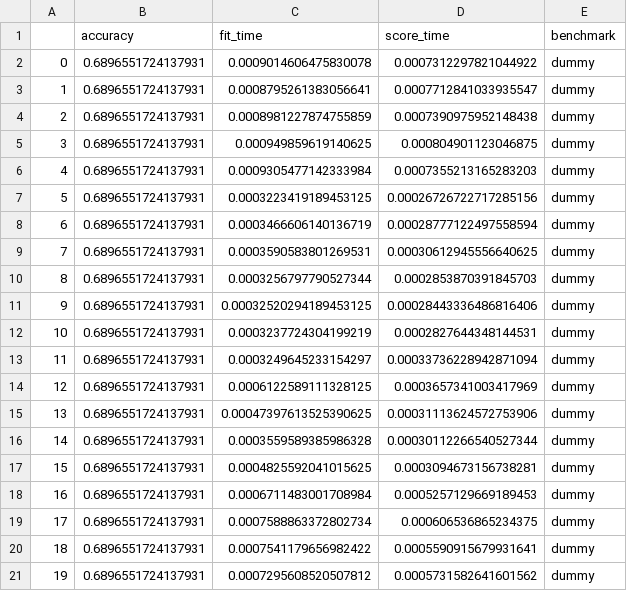
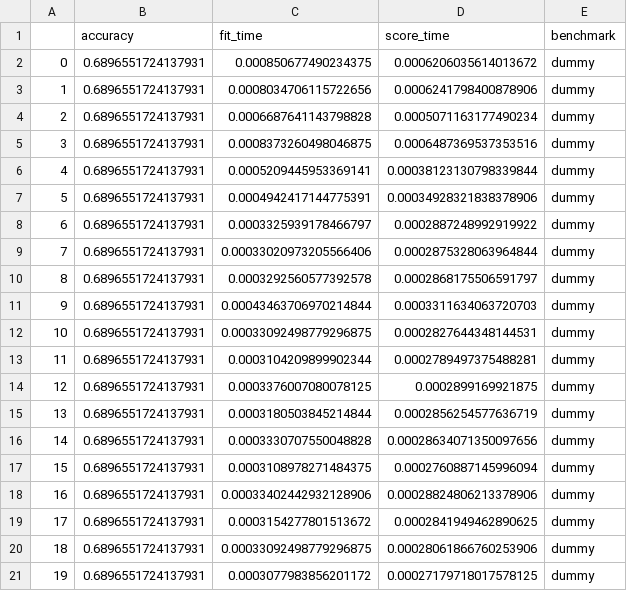
Before and after one commit to apmellot/Dementia_screening_challenge_biomag_2022, a CSV file: results/benchmark-dummy.csv, drawn as a sheet.

```diff
--- a/results/benchmark-dummy.csv
+++ b/results/benchmark-dummy.csv
@@ -1,21 +1,21 @@
 ,accuracy,fit_time,score_time,benchmark
-0,0.6896551724137931,0.0009014606475830078,0.0007312297821044922,dummy
-1,0.6896551724137931,0.0008795261383056641,0.0007712841033935547,dummy
-2,0.6896551724137931,0.0008981227874755859,0.0007390975952148438,dummy
-3,0.6896551724137931,0.000949859619140625,0.000804901123046875,dummy
-4,0.6896551724137931,0.0009305477142333984,0.0007355213165283203,dummy
-5,0.6896551724137931,0.0003223419189453125,0.00026726722717285156,dummy
-6,0.6896551724137931,0.0003466606140136719,0.00028777122497558594,dummy
-7,0.6896551724137931,0.0003590583801269531,0.00030612945556640625,dummy
-8,0.6896551724137931,0.0003256797790527344,0.0002853870391845703,dummy
-9,0.6896551724137931,0.00032520294189453125,0.00028443336486816406,dummy
-10,0.6896551724137931,0.0003237724304199219,0.0002827644348144531,dummy
-11,0.6896551724137931,0.0003249645233154297,0.00033736228942871094,dummy
-12,0.6896551724137931,0.0006122589111328125,0.0003657341003417969,dummy
-13,0.6896551724137931,0.00047397613525390625,0.00031113624572753906,dummy
-14,0.6896551724137931,0.0003559589385986328,0.00030112266540527344,dummy
-15,0.6896551724137931,0.0004825592041015625,0.0003094673156738281,dummy
-16,0.6896551724137931,0.0006711483001708984,0.0005257129669189453,dummy
-17,0.6896551724137931,0.0007588863372802734,0.000606536865234375,dummy
-18,0.6896551724137931,0.0007541179656982422,0.0005590915679931641,dummy
-19,0.6896551724137931,0.0007295608520507812,0.0005731582641601562,dummy
+0,0.6896551724137931,0.000850677490234375,0.0006206035614013672,dummy
+1,0.6896551724137931,0.0008034706115722656,0.0006241798400878906,dummy
+2,0.6896551724137931,0.0006687641143798828,0.0005071163177490234,dummy
+3,0.6896551724137931,0.0008373260498046875,0.0006487369537353516,dummy
+4,0.6896551724137931,0.0005209445953369141,0.00038123130798339844,dummy
+5,0.6896551724137931,0.0004942417144775391,0.00034928321838378906,dummy
+6,0.6896551724137931,0.0003325939178466797,0.0002887248992919922,dummy
+7,0.6896551724137931,0.00033020973205566406,0.0002875328063964844,dummy
+8,0.6896551724137931,0.0003292560577392578,0.0002868175506591797,dummy
+9,0.6896551724137931,0.00043463706970214844,0.0003311634063720703,dummy
+10,0.6896551724137931,0.00033092498779296875,0.0002827644348144531,dummy
+11,0.6896551724137931,0.0003104209899902344,0.0002789497375488281,dummy
+12,0.6896551724137931,0.0003376007080078125,0.0002899169921875,dummy
+13,0.6896551724137931,0.0003180503845214844,0.0002856254577636719,dummy
+14,0.6896551724137931,0.0003330707550048828,0.00028634071350097656,dummy
+15,0.6896551724137931,0.0003108978271484375,0.0002760887145996094,dummy
+16,0.6896551724137931,0.00033402442932128906,0.00028824806213378906,dummy
+17,0.6896551724137931,0.0003154277801513672,0.0002841949462890625,dummy
+18,0.6896551724137931,0.00033092498779296875,0.00028061866760253906,dummy
+19,0.6896551724137931,0.0003077983856201172,0.00027179718017578125,dummy
```
Also changed, not shown: results/benchmark-filterbank-riemann.csv, 1 other file.
